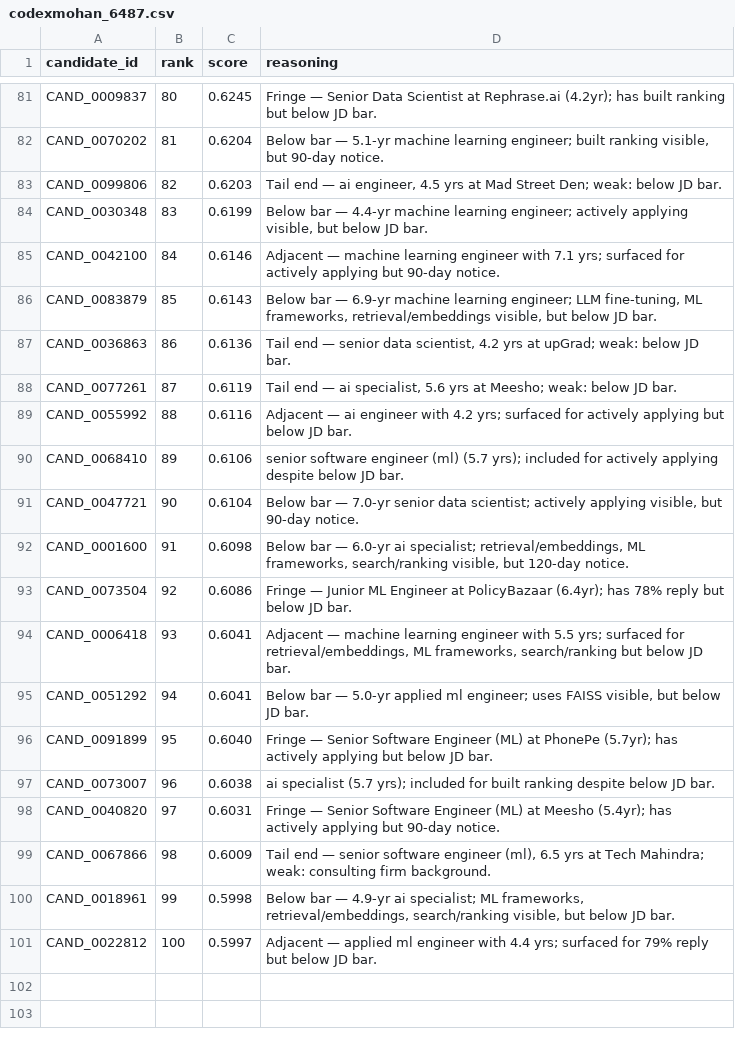
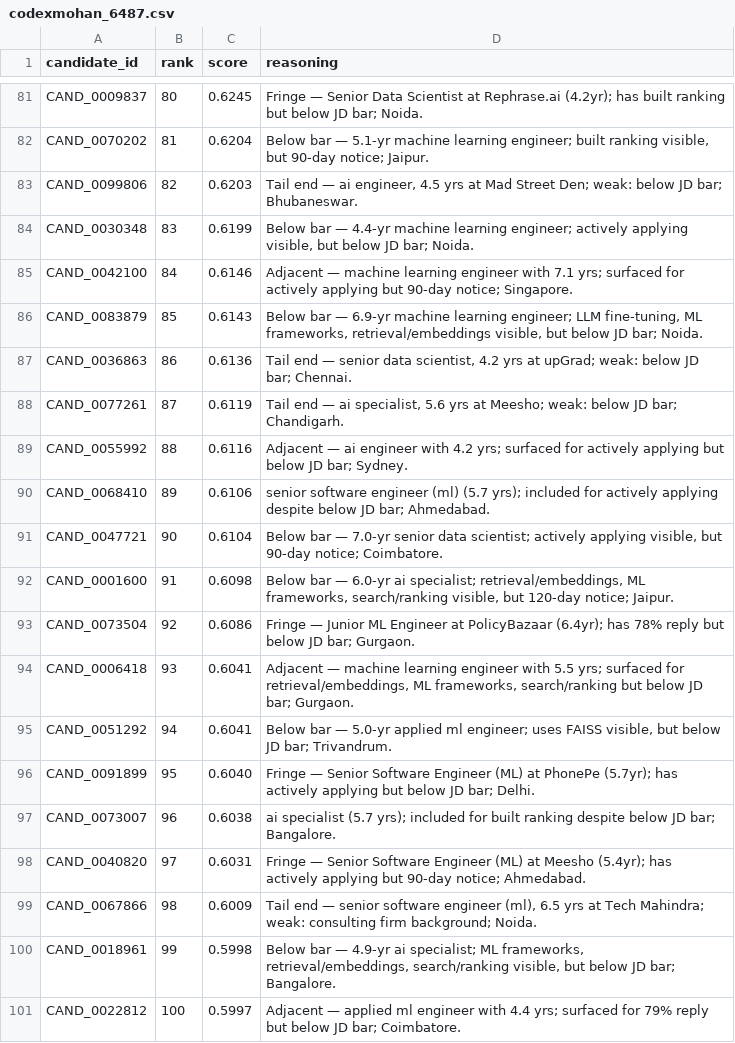
Before and after one commit to codex-mohan/indiaruns-ranker, a CSV file: codexmohan_6487.csv, drawn as a sheet; only a part is shown, gaps mark what is left out; the diff covers the shown part only; the diff names each change by its address in the sheet, - before the commit and + after, or states it on an @@ line.

```diff
--- a/codexmohan_6487.csv
+++ b/codexmohan_6487.csv
-D81 (reasoning): …below JD bar.
+D81 (reasoning): …below JD bar; Noida.
-D82 (reasoning): …but 90-day notice.
+D82 (reasoning): …but 90-day notice; Jaipur.
-D83 (reasoning): …below JD bar.
+D83 (reasoning): …below JD bar; Bhubaneswar.
-D84 (reasoning): …below JD bar.
+D84 (reasoning): …below JD bar; Noida.
-D85 (reasoning): …but 90-day notice.
+D85 (reasoning): …but 90-day notice; Singapore.
-D86 (reasoning): …below JD bar.
+D86 (reasoning): …below JD bar; Noida.
-D87 (reasoning): …below JD bar.
+D87 (reasoning): …below JD bar; Chennai.
-D88 (reasoning): …below JD bar.
+D88 (reasoning): …below JD bar; Chandigarh.
-D89 (reasoning): …below JD bar.
+D89 (reasoning): …below JD bar; Sydney.
-D90 (reasoning): …below JD bar.
+D90 (reasoning): …below JD bar; Ahmedabad.
-D91 (reasoning): …but 90-day notice.
+D91 (reasoning): …but 90-day notice; Coimbatore.
-D92 (reasoning): …but 120-day notice.
+D92 (reasoning): …but 120-day notice; Jaipur.
-D93 (reasoning): …below JD bar.
+D93 (reasoning): …below JD bar; Gurgaon.
-D94 (reasoning): …below JD bar.
+D94 (reasoning): …below JD bar; Gurgaon.
-D95 (reasoning): …below JD bar.
+D95 (reasoning): …below JD bar; Trivandrum.
-D96 (reasoning): …below JD bar.
+D96 (reasoning): …below JD bar; Delhi.
-D97 (reasoning): …below JD bar.
+D97 (reasoning): …below JD bar; Bangalore.
-D98 (reasoning): …but 90-day notice.
+D98 (reasoning): …but 90-day notice; Ahmedabad.
-D99 (reasoning): …consulting firm background.
+D99 (reasoning): …consulting firm background; Noida.
-D100 (reasoning): …below JD bar.
+D100 (reasoning): …below JD bar; Bangalore.
-D101 (reasoning): …below JD bar.
+D101 (reasoning): …below JD bar; Coimbatore.
```
Also changed, not shown: 43 edited cells elsewhere in this file, 4 other files.
